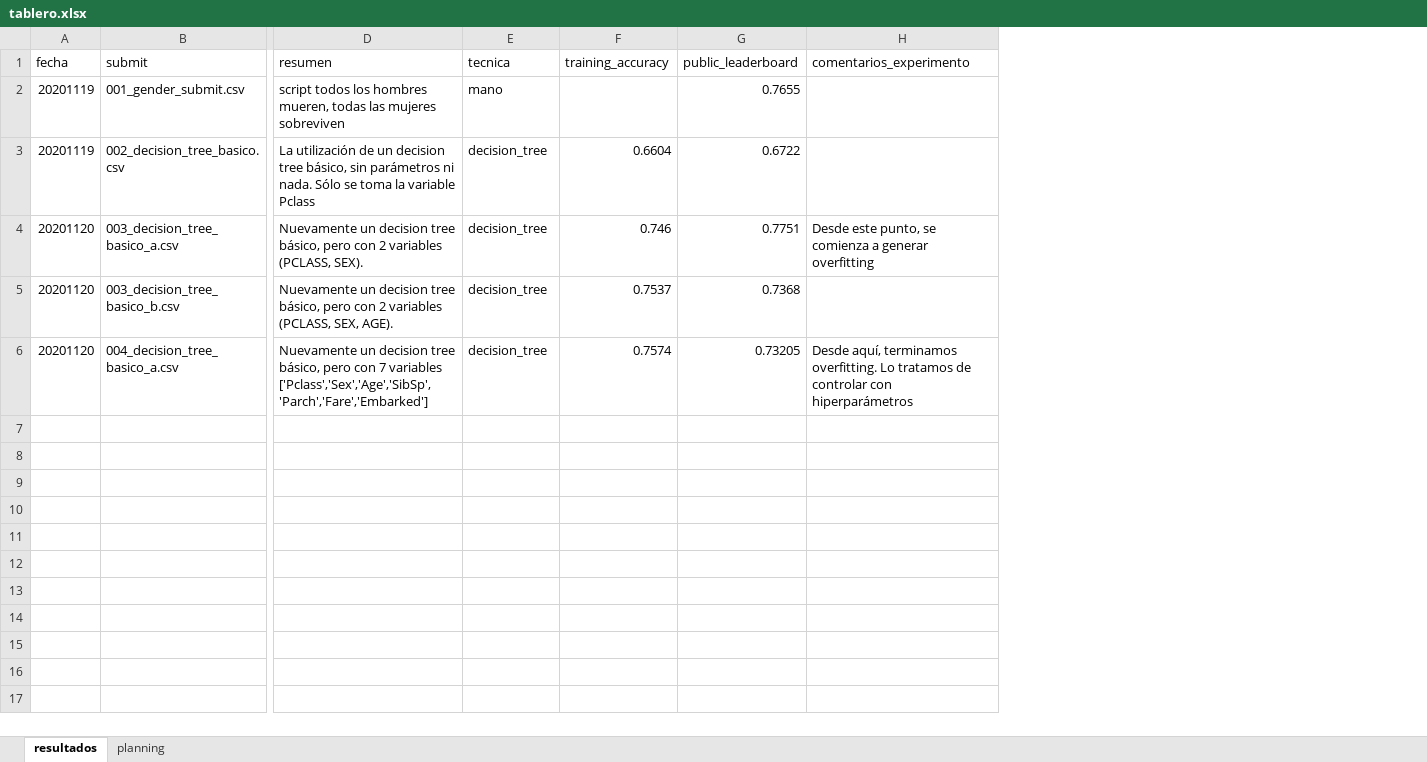
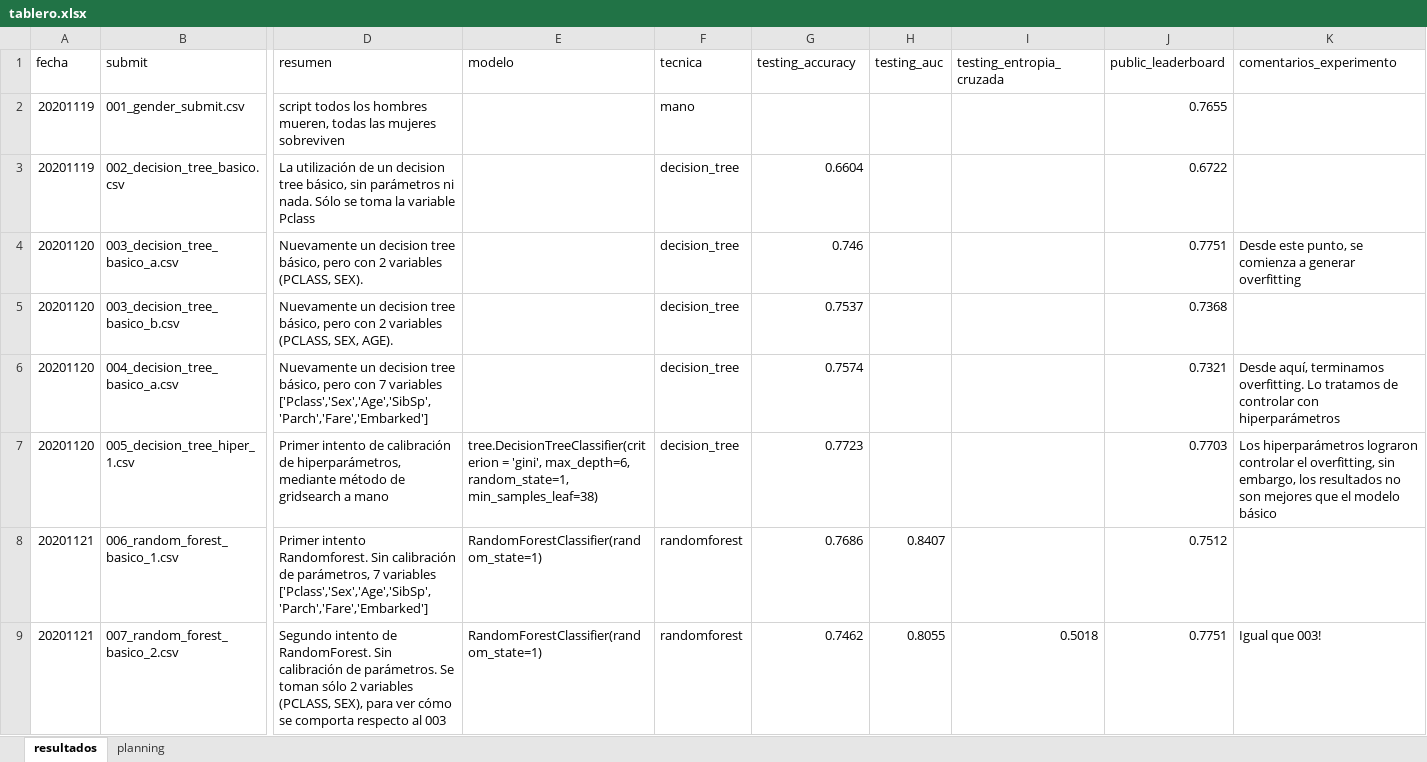
Before and after one commit to gonzaplazag/titan, an Excel workbook: work/tablero.xlsx, sheet resultados, drawn as a sheet; only a part is shown, gaps mark what is left out; values as stored, in another font and other column widths than the file's, no borders; addresses are those after the commit; rows hold the shown columns only; the diff names each change by its address in the sheet, - before the commit and + after, or states it on an @@ line.

```diff
--- a/work/tablero.xlsx (sheet resultados)
+++ b/work/tablero.xlsx (sheet resultados)
+column E (modelo), empty
+column H (testing_auc), empty
+column I (testing_entropia_cruzada), empty
-G1: training_accuracy
+G1: testing_accuracy
-J6 (public_leaderboard): 0.73205
+J6 (public_leaderboard): 0.7321
+row 7: 20201120 | 005_decision_tree_hiper_1.csv | Primer intento de calibración de hiperparámetros, mediante método de gridsearch a mano | tree.DecisionTreeClassifier(criterion = 'gini', max_depth=6, random_state=1, min_samples_leaf=38) | decision_tree | 0.7723 |  |  | 0.7703 | Los hiperparámetros lograron controlar el overfitting, sin embargo, los resultados no son mejores que el modelo básico
+row 8: 20201121 | 006_random_forest_basico_1.csv | Primer intento Randomforest. Sin calibración de parámetros, 7 variables ['Pclass','Sex','Age','SibSp','Parch','Fare','Embarked'] | RandomForestClassifier(random_state=1) | randomforest | 0.7686 | 0.8407 |  | 0.7512
+row 9: 20201121 | 007_random_forest_basico_2.csv | Segundo intento de RandomForest. Sin calibración de parámetros. Se toman sólo 2 variables (PCLASS, SEX), para ver cómo se comporta respecto al 003 | RandomForestClassifier(random_state=1) | randomforest | 0.7462 | 0.8055 | 0.5018 | 0.7751 | Igual que 003!
```
Also changed, not shown: 8 other files.
